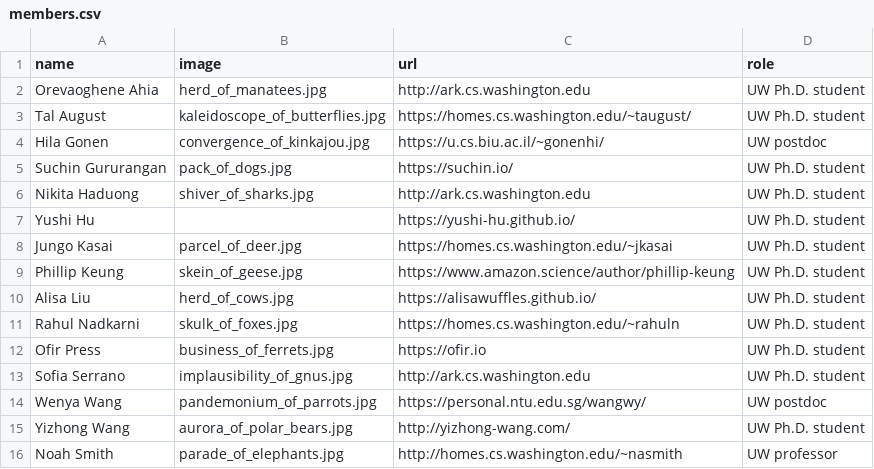
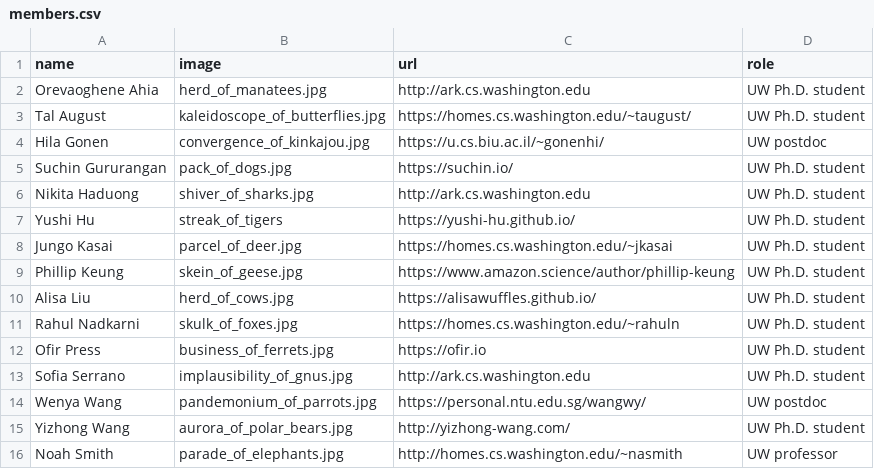
Before and after one commit to Noahs-ARK/Noahs-ARK.github.io, a CSV file: _data/members.csv, drawn as a sheet.

```diff
--- a/_data/members.csv
+++ b/_data/members.csv
@@ -6,3 +6,3 @@ Suchin Gururangan,pack_of_dogs.jpg,https://suchin.io/,UW Ph.D. student
 Nikita Haduong,shiver_of_sharks.jpg,http://ark.cs.washington.edu,UW Ph.D. student
-Yushi Hu,,https://yushi-hu.github.io/,UW Ph.D. student
+Yushi Hu,streak_of_tigers,https://yushi-hu.github.io/,UW Ph.D. student
 Jungo Kasai,parcel_of_deer.jpg,https://homes.cs.washington.edu/~jkasai,UW Ph.D. student
```
Also changed, not shown: _data/phdalumni.csv, 1 other file.
